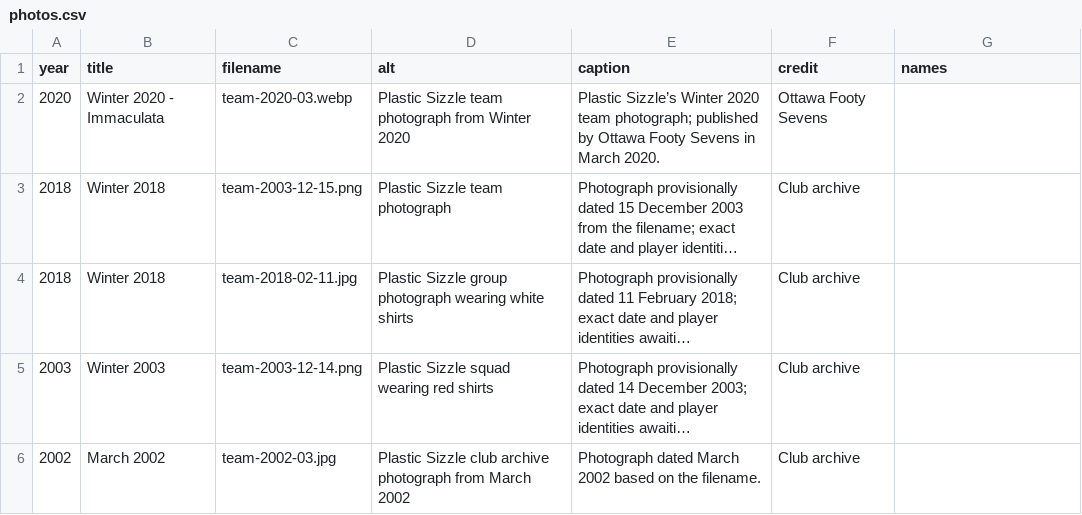
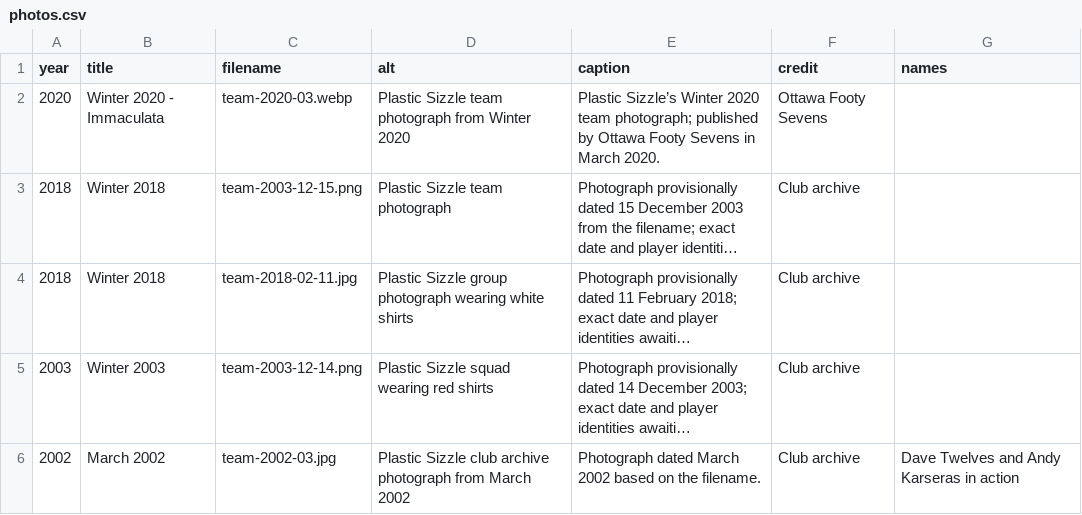
Before and after one commit to akarseras/plastic-sizzle, a CSV file: data/photos.csv, drawn as a sheet; long unchanged cells end in …; the diff names each change by its address in the sheet, - before the commit and + after, or states it on an @@ line.

Commit message:
Update photos.csv

```diff
--- a/data/photos.csv
+++ b/data/photos.csv
-G6 (names): (empty)
+G6 (names): Dave Twelves and Andy Karseras in action
```
